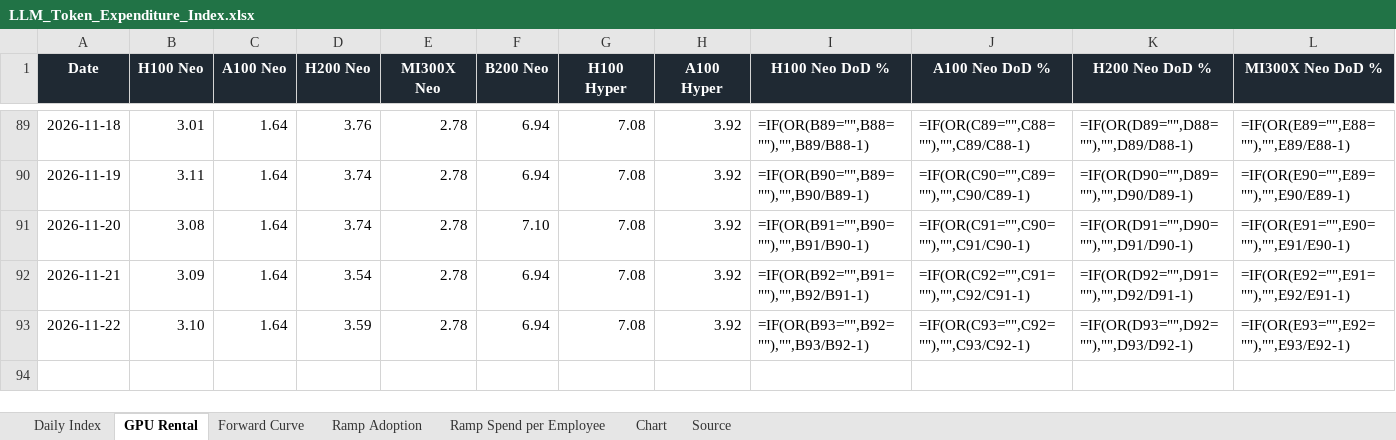
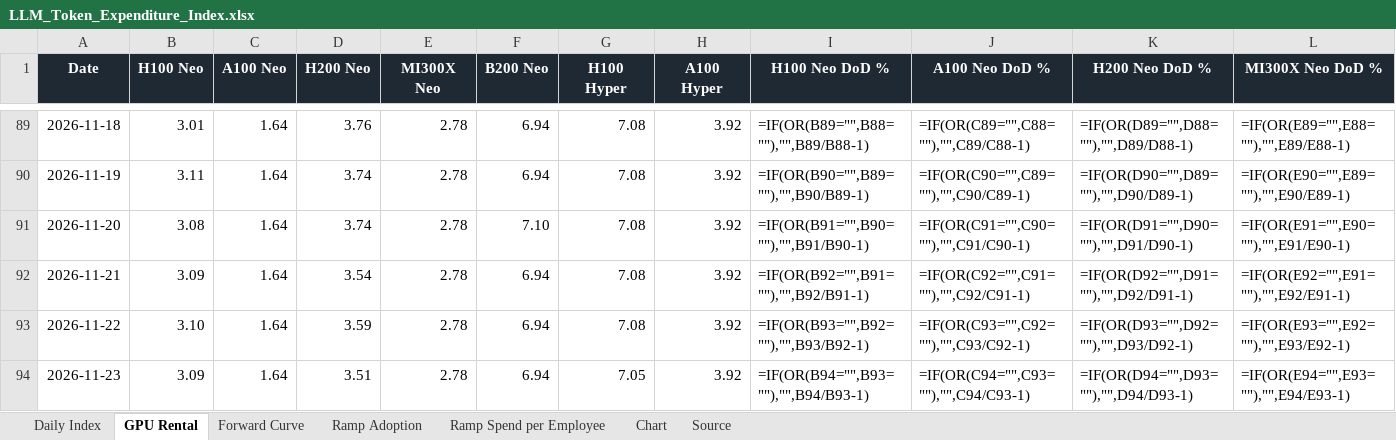
Before and after one commit to xcidjazz/silicon-data-tracker, an Excel workbook: LLM_Token_Expenditure_Index.xlsx, sheet GPU Rental, drawn as a sheet; only a part is shown, gaps mark what is left out; values as stored, in another font and other column widths than the file's, no borders; formulas without a stored value are shown as written; rows hold the shown columns only; the diff names each change by its address in the sheet, - before the commit and + after, or states it on an @@ line.

```diff
--- a/LLM_Token_Expenditure_Index.xlsx (sheet GPU Rental)
+++ b/LLM_Token_Expenditure_Index.xlsx (sheet GPU Rental)
+row 94: 2026-11-23 | 3.09 | 1.64 | 3.51 | 2.78 | 6.94 | 7.05 | 3.92 | =IF(OR(B94="",B93=""),"",B94/B93-1) | =IF(OR(C94="",C93=""),"",C94/C93-1) | =IF(OR(D94="",D93=""),"",D94/D93-1) | =IF(OR(E94="",E93=""),"",E94/E93-1)
```
Also changed, not shown: sheet Forward Curve, sheet Daily Index, sheet Source, charts or pictures, 4 other files.
